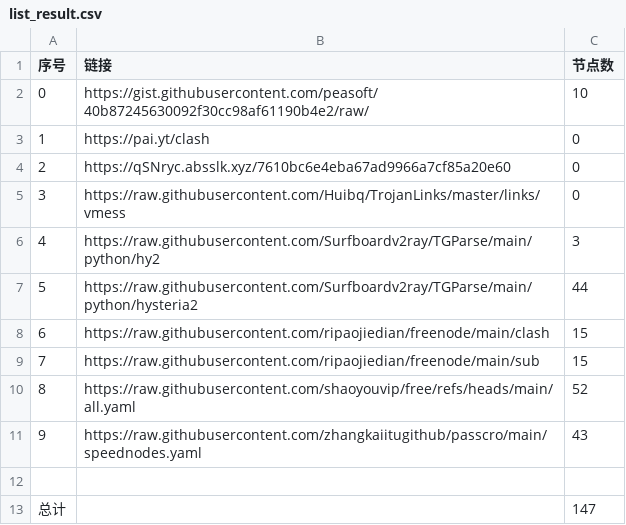
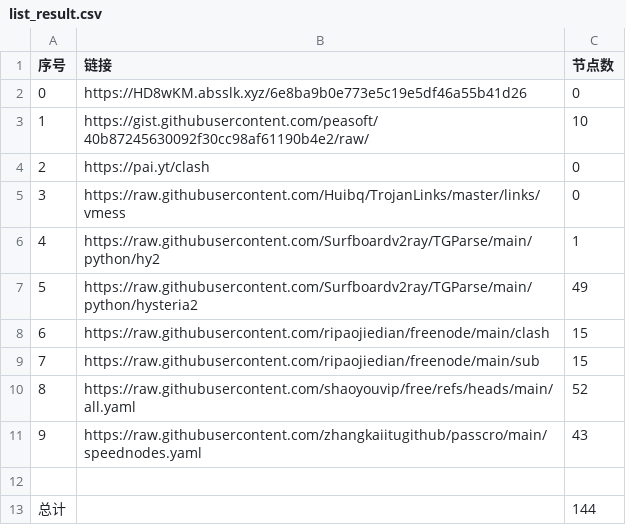
Before and after one commit to san-0595/NoMoreWalls, a CSV file: list_result.csv, drawn as a sheet.

```diff
--- a/list_result.csv
+++ b/list_result.csv
@@ -1,8 +1,8 @@
 序号,链接,节点数
-0,https://gist.githubusercontent.com/peasoft/40b87245630092f30cc98af61190b4e2/raw/,10
-1,https://pai.yt/clash,0
-2,https://qSNryc.absslk.xyz/7610bc6e4eba67ad9966a7cf85a20e60,0
+0,https://HD8wKM.absslk.xyz/6e8ba9b0e773e5c19e5df46a55b41d26,0
+1,https://gist.githubusercontent.com/peasoft/40b87245630092f30cc98af61190b4e2/raw/,10
+2,https://pai.yt/clash,0
 3,https://raw.githubusercontent.com/Huibq/TrojanLinks/master/links/vmess,0
-4,https://raw.githubusercontent.com/Surfboardv2ray/TGParse/main/python/hy2,3
-5,https://raw.githubusercontent.com/Surfboardv2ray/TGParse/main/python/hysteria2,44
+4,https://raw.githubusercontent.com/Surfboardv2ray/TGParse/main/python/hy2,1
+5,https://raw.githubusercontent.com/Surfboardv2ray/TGParse/main/python/hysteria2,49
 6,https://raw.githubusercontent.com/ripaojiedian/freenode/main/clash,15
@@ -12,2 +12,2 @@
 
-总计,,147
+总计,,144
```
Also changed, not shown: 17 other files.
